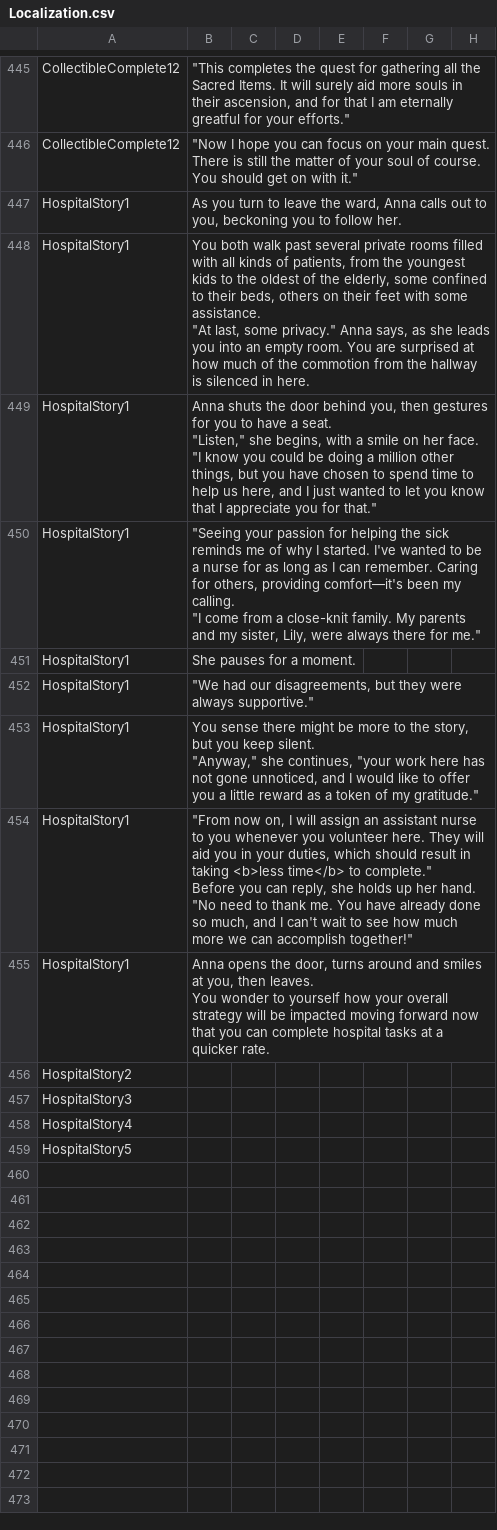
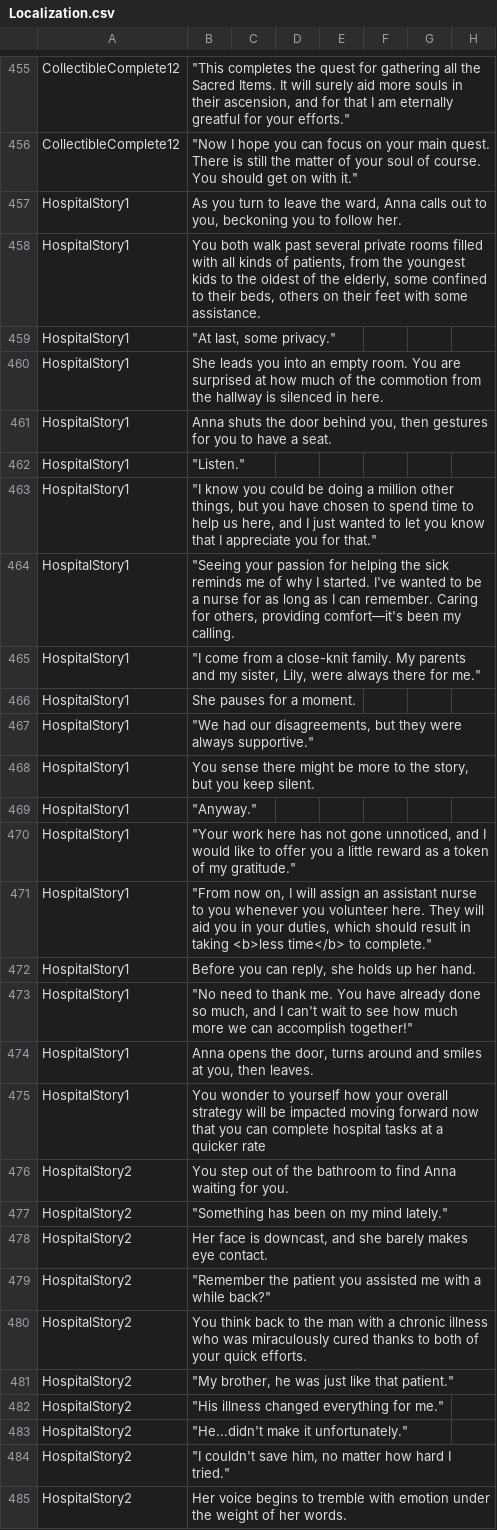
Before and after one commit to baddestguy/SainthoodStories, a CSV file: Assets/Resources/GameData/Localization.csv, drawn as a sheet; only a part is shown, gaps mark what is left out; the diff covers the shown part only.

Commit message:
Story framework updates for all houses

```diff
--- a/Assets/Resources/GameData/Localization.csv
+++ b/Assets/Resources/GameData/Localization.csv
@@ -685,25 +693,29 @@ CollectibleComplete12,"""Now I hope you can focus on your main quest. There is s
 HospitalStory1,"As you turn to leave the ward, Anna calls out to you, beckoning you to follow her.",,,,,,
-HospitalStory1,"You both walk past several private rooms filled with all kinds of patients, from the youngest kids to the oldest of the elderly, some confined to their beds, others on their feet with some assistance.
-
-""At last, some privacy."" Anna says, as she leads you into an empty room. You are surprised at how much of the commotion from the hallway is silenced in here.",,,,,,
-HospitalStory1,"Anna shuts the door behind you, then gestures for you to have a seat.
-
-""Listen,"" she begins, with a smile on her face. ""I know you could be doing a million other things, but you have chosen to spend time to help us here, and I just wanted to let you know that I appreciate you for that."" ",,,,,,
-HospitalStory1,"""Seeing your passion for helping the sick reminds me of why I started. I've wanted to be a nurse for as long as I can remember. Caring for others, providing comfort—it's been my calling.
-
-""I come from a close-knit family. My parents and my sister, Lily, were always there for me.""",,,,,,
+HospitalStory1,"You both walk past several private rooms filled with all kinds of patients, from the youngest kids to the oldest of the elderly, some confined to their beds, others on their feet with some assistance.",,,,,,
+HospitalStory1,"""At last, some privacy.""",,,,,,
+HospitalStory1,She leads you into an empty room. You are surprised at how much of the commotion from the hallway is silenced in here.,,,,,,
+HospitalStory1,"Anna shuts the door behind you, then gestures for you to have a seat.",,,,,,
+HospitalStory1,"""Listen.""",,,,,,
+HospitalStory1,"""I know you could be doing a million other things, but you have chosen to spend time to help us here, and I just wanted to let you know that I appreciate you for that.""",,,,,,
+HospitalStory1,"""Seeing your passion for helping the sick reminds me of why I started. I've wanted to be a nurse for as long as I can remember. Caring for others, providing comfort—it's been my calling. ",,,,,,
+HospitalStory1,"""I come from a close-knit family. My parents and my sister, Lily, were always there for me.""",,,,,,
 HospitalStory1,She pauses for a moment.,,,,,,
 HospitalStory1,"""We had our disagreements, but they were always supportive.""",,,,,,
-HospitalStory1,"You sense there might be more to the story, but you keep silent.
-
-""Anyway,"" she continues, ""your work here has not gone unnoticed, and I would like to offer you a little reward as a token of my gratitude.""",,,,,,
-HospitalStory1,"""From now on, I will assign an assistant nurse to you whenever you volunteer here. They will aid you in your duties, which should result in taking <b>less time</b> to complete.""
-
-Before you can reply, she holds up her hand. ""No need to thank me. You have already done so much, and I can't wait to see how much more we can accomplish together!""",,,,,,
-HospitalStory1,"Anna opens the door, turns around and smiles at you, then leaves.
-
-You wonder to yourself how your overall strategy will be impacted moving forward now that you can complete hospital tasks at a quicker rate.",,,,,,
-HospitalStory2,,,,,,,
-HospitalStory3,,,,,,,
-HospitalStory4,,,,,,,
-HospitalStory5,,,,,,,
+HospitalStory1,"You sense there might be more to the story, but you keep silent.",,,,,,
+HospitalStory1,"""Anyway.""",,,,,,
+HospitalStory1,"""Your work here has not gone unnoticed, and I would like to offer you a little reward as a token of my gratitude.""",,,,,,
+HospitalStory1,"""From now on, I will assign an assistant nurse to you whenever you volunteer here. They will aid you in your duties, which should result in taking <b>less time</b> to complete.""",,,,,,
+HospitalStory1,"Before you can reply, she holds up her hand.",,,,,,
+HospitalStory1,"""No need to thank me. You have already done so much, and I can't wait to see how much more we can accomplish together!""",,,,,,
+HospitalStory1,"Anna opens the door, turns around and smiles at you, then leaves.",,,,,,
+HospitalStory1,You wonder to yourself how your overall strategy will be impacted moving forward now that you can complete hospital tasks at a quicker rate,,,,,,
+HospitalStory2,You step out of the bathroom to find Anna waiting for you.,,,,,,
+HospitalStory2,"""Something has been on my mind lately.""",,,,,,
+HospitalStory2,"Her face is downcast, and she barely makes eye contact.",,,,,,
+HospitalStory2,"""Remember the patient you assisted me with a while back?""",,,,,,
+HospitalStory2,You think back to the man with a chronic illness who was miraculously cured thanks to both of your quick efforts.,,,,,,
+HospitalStory2,"""My brother, he was just like that patient.""",,,,,,
+HospitalStory2,"""His illness changed everything for me.""",,,,,,
+HospitalStory2,"""He...didn't make it unfortunately.""",,,,,,
+HospitalStory2,"""I couldn't save him, no matter how hard I tried.""",,,,,,
+HospitalStory2,Her voice begins to tremble with emotion under the weight of her words.,,,,,,
```
Also changed, not shown: 44 added rows and 3 edited cells elsewhere in this file, Assets/Resources/GameData/CustomEvents.csv, Assets/Resources/GameData/Objectives.csv, 9 other files.
